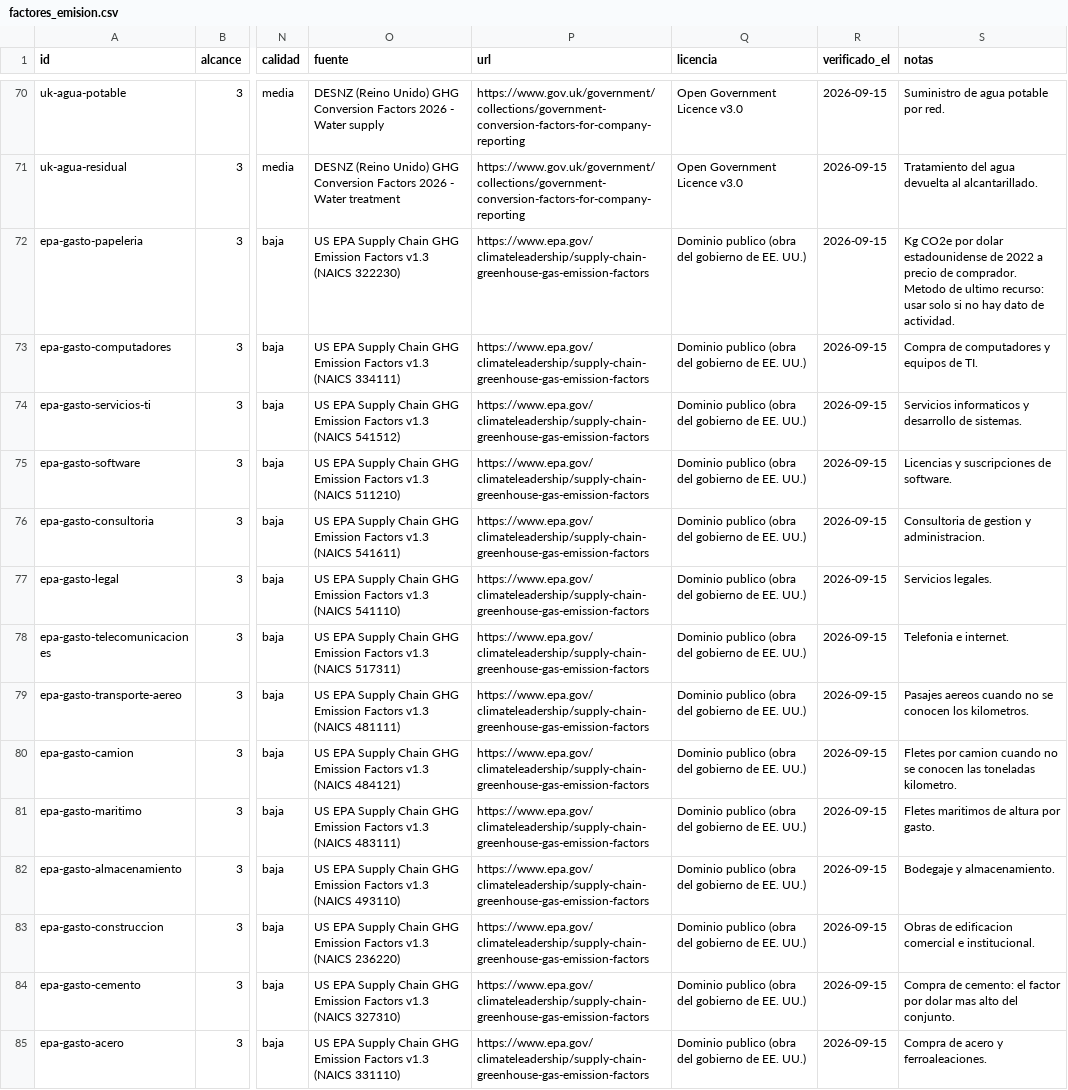
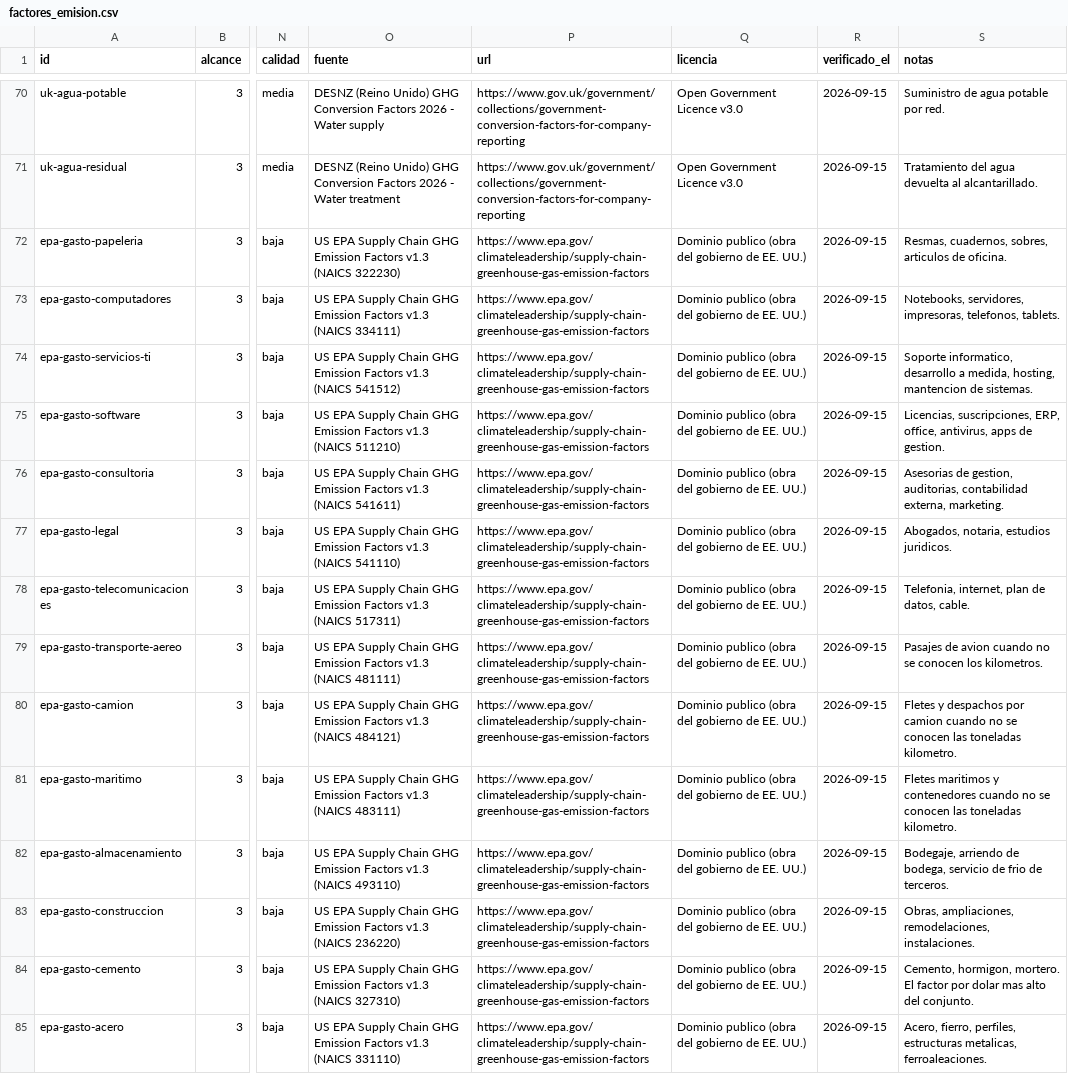
Before and after one commit to korredor07/agentes-esg, a CSV file: .claude/motor/datos/factores_emision.csv, drawn as a sheet; only a part is shown, gaps mark what is left out; the diff covers the shown part only; the diff names each change by its address in the sheet, - before the commit and + after, or states it on an @@ line.

```diff
--- a/.claude/motor/datos/factores_emision.csv
+++ b/.claude/motor/datos/factores_emision.csv
-S72 (notas): Kg CO2e por dolar estadounidense de 2022 a precio de comprador. Metodo de ultimo recurso: usar solo si no hay dato de actividad.
+S72 (notas): Resmas, cuadernos, sobres, articulos de oficina.
-S73 (notas): Compra de computadores y equipos de TI.
+S73 (notas): Notebooks, servidores, impresoras, telefonos, tablets.
-S74 (notas): Servicios informaticos y desarrollo de sistemas.
+S74 (notas): Soporte informatico, desarrollo a medida, hosting, mantencion de sistemas.
-S75 (notas): Licencias y suscripciones de software.
+S75 (notas): Licencias, suscripciones, ERP, office, antivirus, apps de gestion.
-S76 (notas): Consultoria de gestion y administracion.
+S76 (notas): Asesorias de gestion, auditorias, contabilidad externa, marketing.
-S77 (notas): Servicios legales.
+S77 (notas): Abogados, notaria, estudios juridicos.
-S78 (notas): Telefonia e internet.
+S78 (notas): Telefonia, internet, plan de datos, cable.
-S79 (notas): Pasajes aereos cuando no…
+S79 (notas): Pasajes de avion cuando no…
-S80 (notas): Fletes por camion…
+S80 (notas): Fletes y despachos por camion…
-S81 (notas): Fletes maritimos de altura por gasto.
+S81 (notas): Fletes maritimos y contenedores cuando no se conocen las toneladas kilometro.
-S82 (notas): Bodegaje y almacenamiento.
+S82 (notas): Bodegaje, arriendo de bodega, servicio de frio de terceros.
-S83 (notas): Obras de edificacion comercial e institucional.
+S83 (notas): Obras, ampliaciones, remodelaciones, instalaciones.
-S84 (notas): Compra de cemento: el factor por…
+S84 (notas): Cemento, hormigon, mortero. El factor por…
-S85 (notas): Compra de acero y ferroaleaciones.
+S85 (notas): Acero, fierro, perfiles, estructuras metalicas, ferroaleaciones.
```
Also changed, not shown: 24 edited cells elsewhere in this file, 24 other files.
